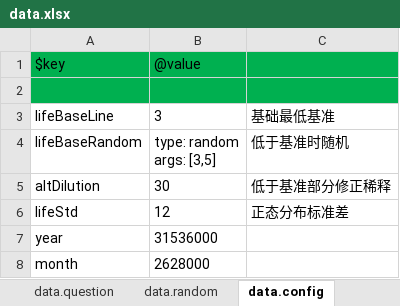
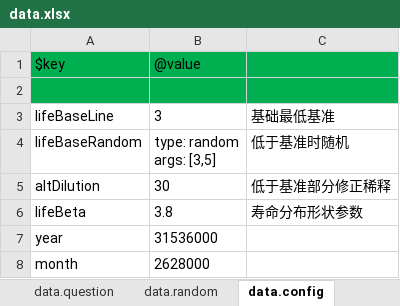
Before and after one commit to VickScarlet/deadline, an Excel workbook: src/data/data.xlsx, sheet data.config, drawn as a sheet; values as stored, in another font and other column widths than the file's, no borders; removed rows and columns are numbered as before the commit, all else as after; the diff names each change by its address in the sheet, - before the commit and + after, or states it on an @@ line.

```diff
--- a/src/data/data.xlsx (sheet data.config)
+++ b/src/data/data.xlsx (sheet data.config)
-row 6: lifeStd | 12 | 正态分布标准差
+row 6: lifeBeta | 3.8 | 寿命分布形状参数
```
Also changed, not shown: 3 other files.
